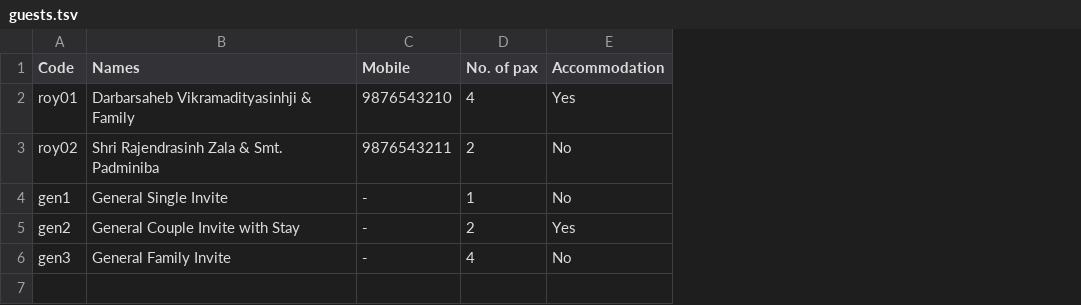
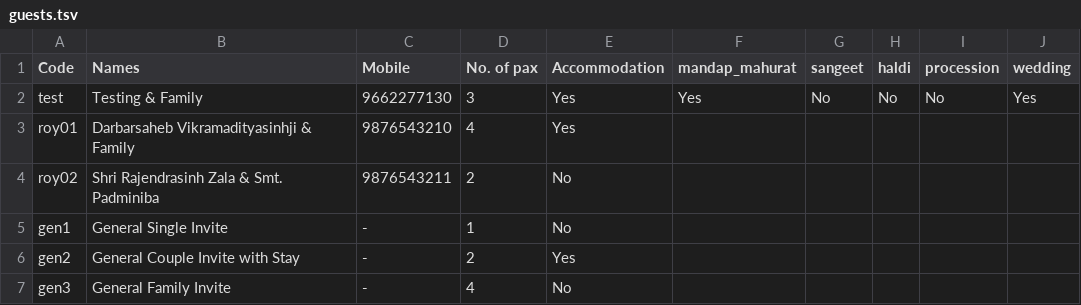
Before and after one commit to cjjadeja/divyaraj-weds-krishna, a TSV file: guests.tsv, drawn as a sheet; addresses are those after the commit; the diff names each change by its address in the sheet, - before the commit and + after, or states it on an @@ line.

```diff
--- a/guests.tsv
+++ b/guests.tsv
+column F (mandap_mahurat), empty
+column G (sangeet), empty
+column H (haldi), empty
+column I (procession), empty
+column J (wedding), empty
+row 2: test | Testing & Family | 9662277130 | 3 | Yes | Yes | No | No | No | Yes
```
Also changed, not shown: 2 other files.
